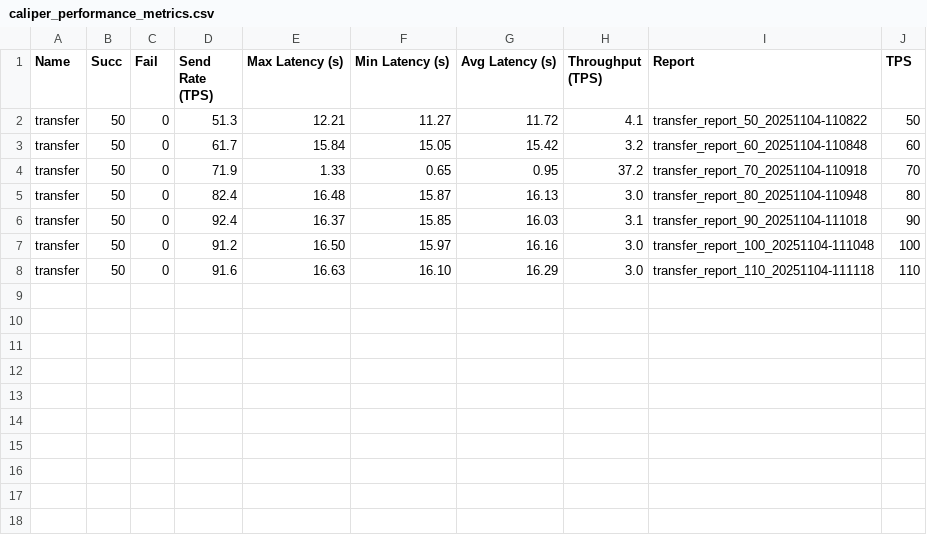
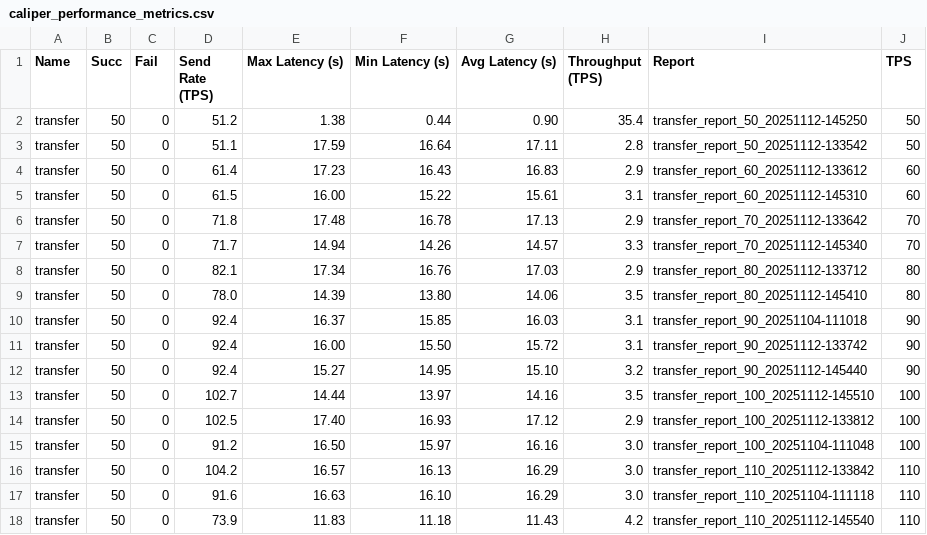
Before and after one commit to viniciusSt1/Resultados-Benchmarks, a CSV file: MacOs5bps/reports_csv/transfer/caliper_performance_metrics.csv, drawn as a sheet.

```diff
--- a/MacOs5bps/reports_csv/transfer/caliper_performance_metrics.csv
+++ b/MacOs5bps/reports_csv/transfer/caliper_performance_metrics.csv
@@ -1,8 +1,18 @@
 Name,Succ,Fail,Send Rate (TPS),Max Latency (s),Min Latency (s),Avg Latency (s),Throughput (TPS),Report,TPS
-transfer,50,0,51.3,12.21,11.27,11.72,4.1,transfer_report_50_20251104-110822,50
-transfer,50,0,61.7,15.84,15.05,15.42,3.2,transfer_report_60_20251104-110848,60
-transfer,50,0,71.9,1.33,0.65,0.95,37.2,transfer_report_70_20251104-110918,70
-transfer,50,0,82.4,16.48,15.87,16.13,3.0,transfer_report_80_20251104-110948,80
+transfer,50,0,51.2,1.38,0.44,0.90,35.4,transfer_report_50_20251112-145250,50
+transfer,50,0,51.1,17.59,16.64,17.11,2.8,transfer_report_50_20251112-133542,50
+transfer,50,0,61.4,17.23,16.43,16.83,2.9,transfer_report_60_20251112-133612,60
+transfer,50,0,61.5,16.00,15.22,15.61,3.1,transfer_report_60_20251112-145310,60
+transfer,50,0,71.8,17.48,16.78,17.13,2.9,transfer_report_70_20251112-133642,70
+transfer,50,0,71.7,14.94,14.26,14.57,3.3,transfer_report_70_20251112-145340,70
+transfer,50,0,82.1,17.34,16.76,17.03,2.9,transfer_report_80_20251112-133712,80
+transfer,50,0,78.0,14.39,13.80,14.06,3.5,transfer_report_80_20251112-145410,80
 transfer,50,0,92.4,16.37,15.85,16.03,3.1,transfer_report_90_20251104-111018,90
+transfer,50,0,92.4,16.00,15.50,15.72,3.1,transfer_report_90_20251112-133742,90
+transfer,50,0,92.4,15.27,14.95,15.10,3.2,transfer_report_90_20251112-145440,90
+transfer,50,0,102.7,14.44,13.97,14.16,3.5,transfer_report_100_20251112-145510,100
+transfer,50,0,102.5,17.40,16.93,17.12,2.9,transfer_report_100_20251112-133812,100
 transfer,50,0,91.2,16.50,15.97,16.16,3.0,transfer_report_100_20251104-111048,100
+transfer,50,0,104.2,16.57,16.13,16.29,3.0,transfer_report_110_20251112-133842,110
 transfer,50,0,91.6,16.63,16.10,16.29,3.0,transfer_report_110_20251104-111118,110
+transfer,50,0,73.9,11.83,11.18,11.43,4.2,transfer_report_110_20251112-145540,110
```
Also changed, not shown: MacOs5bps/reports_csv/open/caliper_monitor_metrics.csv, MacOs5bps/reports_csv/open/caliper_performance_metrics.csv, 25 other files.
